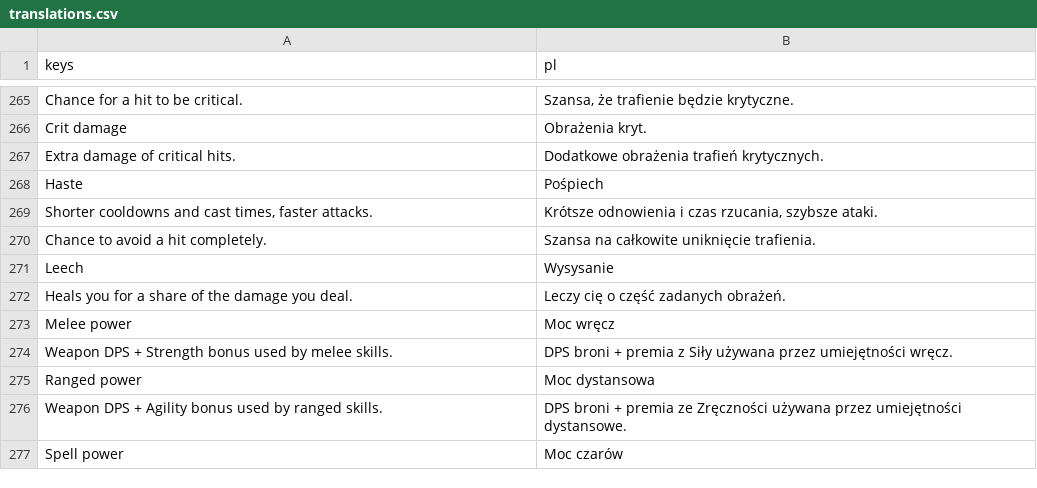
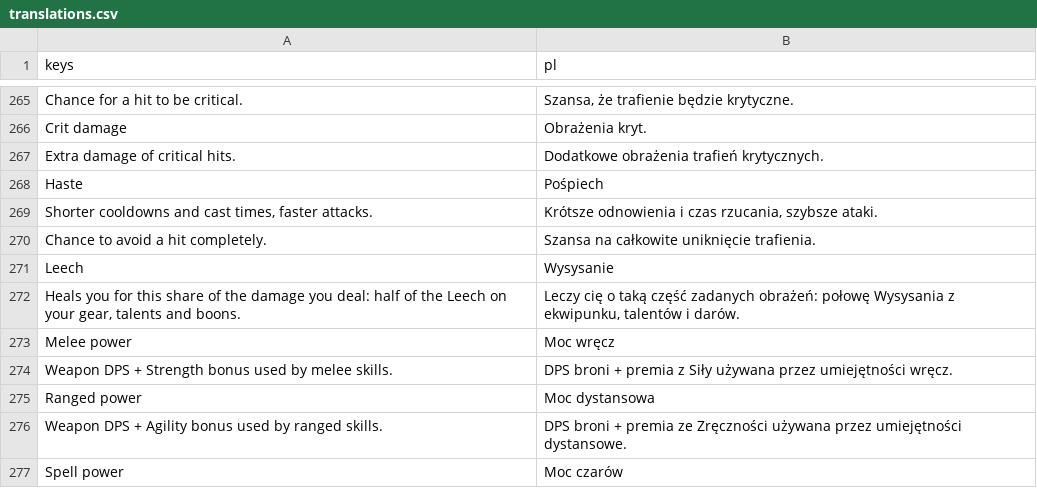
Before and after one commit to K-u-r-c/funtasy, a CSV file: data/i18n/translations.csv, drawn as a sheet; only a part is shown, gaps mark what is left out.

```diff
--- a/data/i18n/translations.csv
+++ b/data/i18n/translations.csv
@@ -271,3 +271,3 @@ Chance to avoid a hit completely.,Szansa na całkowite uniknięcie trafienia.
 Leech,Wysysanie
-Heals you for a share of the damage you deal.,Leczy cię o część zadanych obrażeń.
+"Heals you for this share of the damage you deal: half of the Leech on your gear, talents and boons.","Leczy cię o taką część zadanych obrażeń: połowę Wysysania z ekwipunku, talentów i darów."
 Melee power,Moc wręcz
```
Also changed, not shown: 11 other files.
